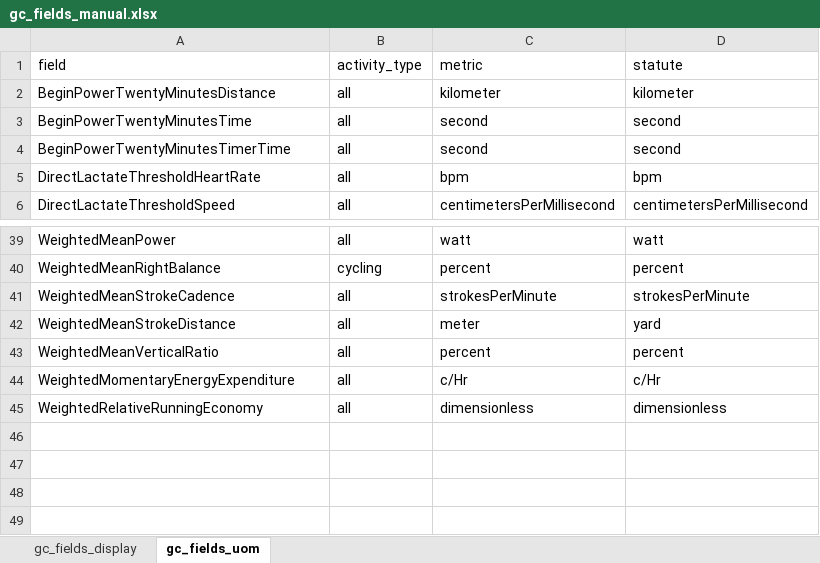
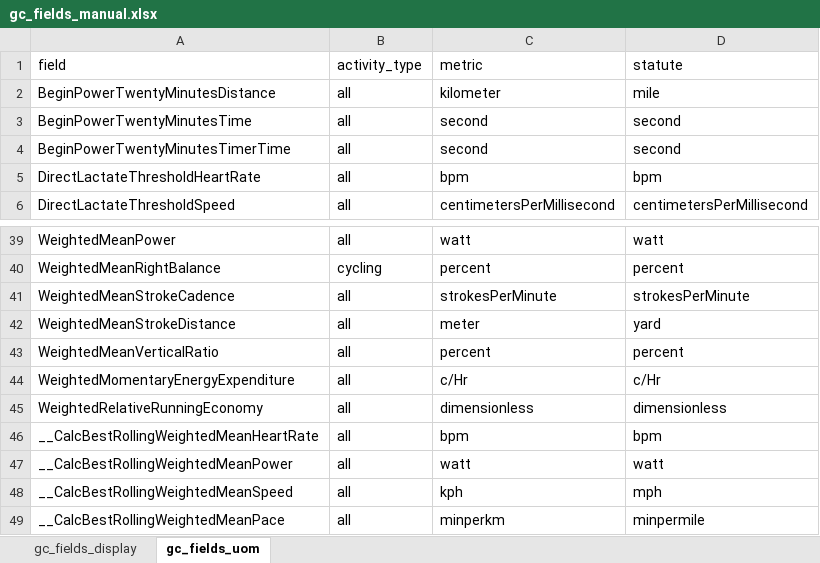
Before and after one commit to roznet/connectstats, an Excel workbook: ConnectStats/sqlite/edit/gc_fields_manual.xlsx, sheet gc_fields_uom, drawn as a sheet; only a part is shown, gaps mark what is left out; values as stored, in another font and other column widths than the file's, no borders; the diff names each change by its address in the sheet, - before the commit and + after, or states it on an @@ line.

```diff
--- a/ConnectStats/sqlite/edit/gc_fields_manual.xlsx (sheet gc_fields_uom)
+++ b/ConnectStats/sqlite/edit/gc_fields_manual.xlsx (sheet gc_fields_uom)
-D2 (statute): kilometer
+D2 (statute): mile
+row 46: __CalcBestRollingWeightedMeanHeartRate | all | bpm | bpm
+row 47: __CalcBestRollingWeightedMeanPower | all | watt | watt
+row 48: __CalcBestRollingWeightedMeanSpeed | all | kph | mph
+row 49: __CalcBestRollingWeightedMeanPace | all | minperkm | minpermile
```
Also changed, not shown: sheet gc_fields_display, ConnectStats/sqlite/out/fields.xlsx, 5 other files.
